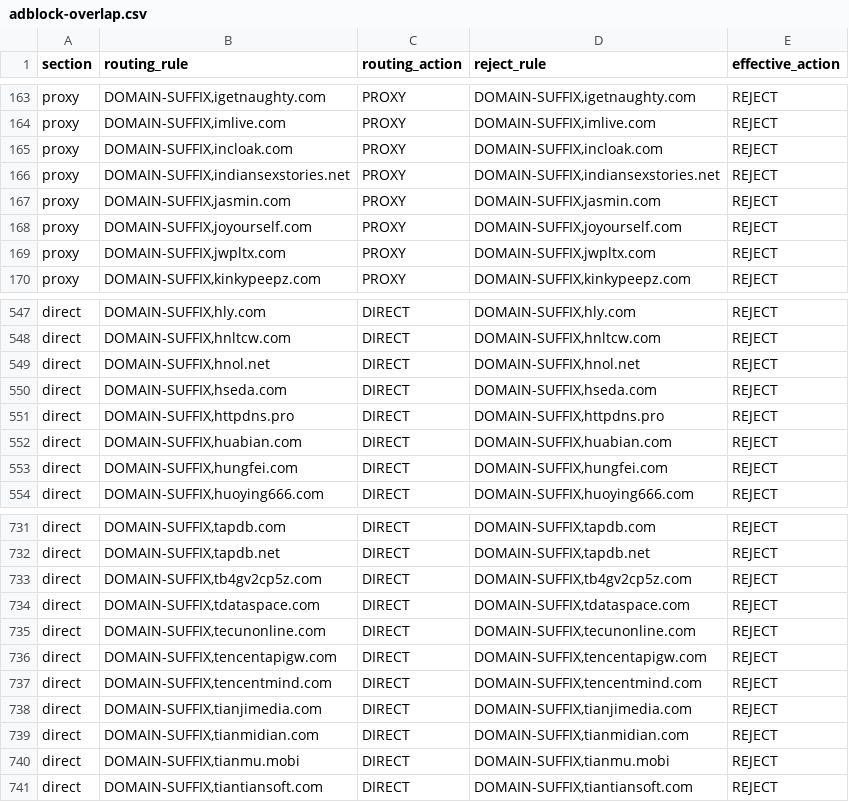
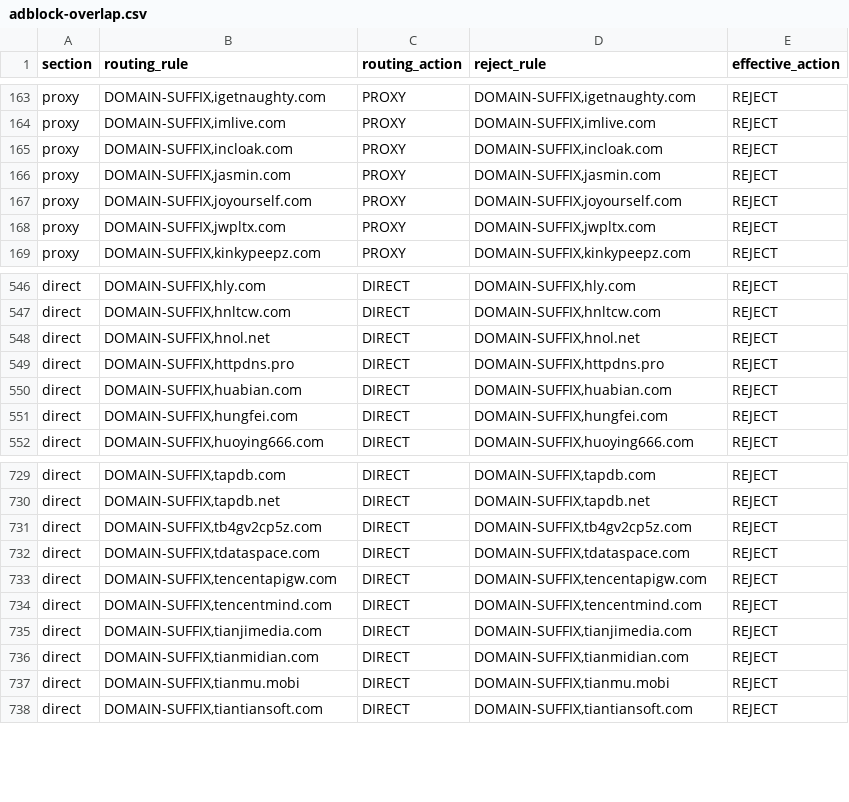
Before and after one commit to paulgeorge66/routing-rule-merge, a CSV file: dist/adblock-overlap.csv, drawn as a sheet; only a part is shown, gaps mark what is left out; the diff names each change by its address in the sheet, - before the commit and + after, or states it on an @@ line.

Commit message:
chore: update generated routing rules

```diff
--- a/dist/adblock-overlap.csv
+++ b/dist/adblock-overlap.csv
-row 166: proxy | DOMAIN-SUFFIX,indiansexstories.net | PROXY | DOMAIN-SUFFIX,indiansexstories.net | REJECT
-row 550: direct | DOMAIN-SUFFIX,hseda.com | DIRECT | DOMAIN-SUFFIX,hseda.com | REJECT
-row 735: direct | DOMAIN-SUFFIX,tecunonline.com | DIRECT | DOMAIN-SUFFIX,tecunonline.com | REJECT
```
Also changed, not shown: 2 other files.
